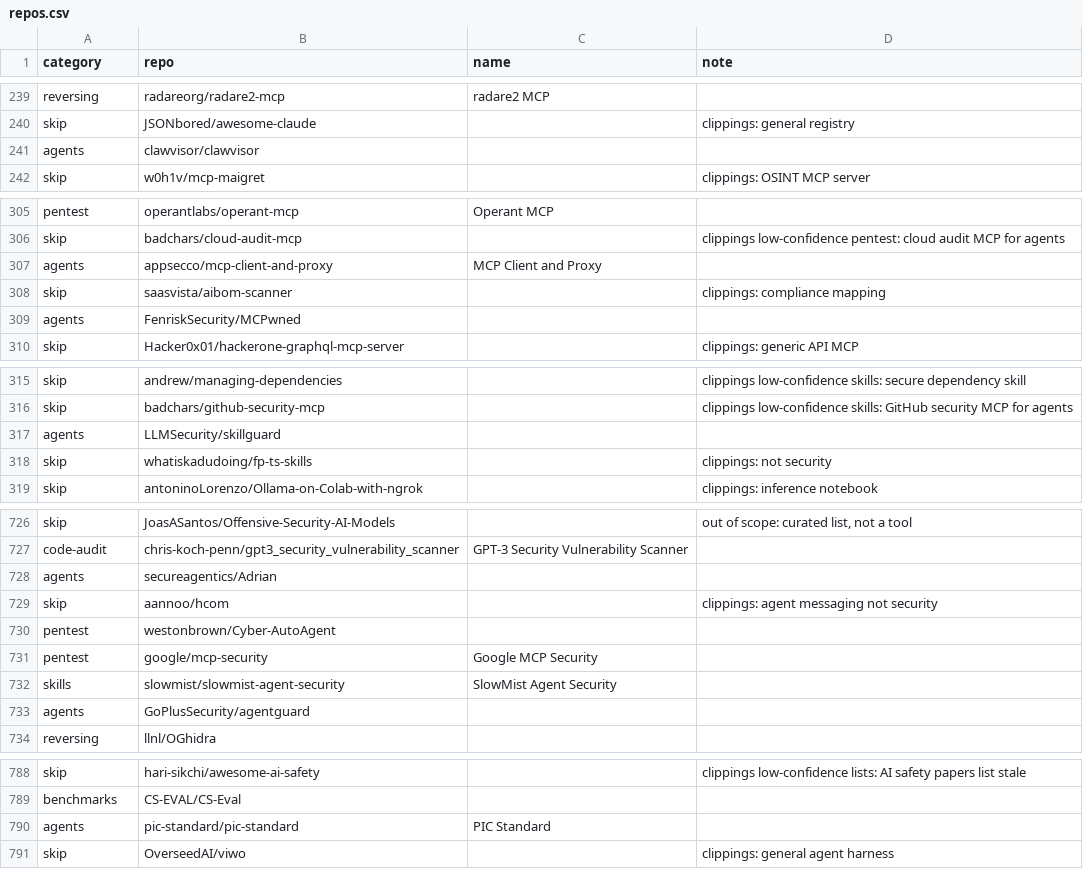
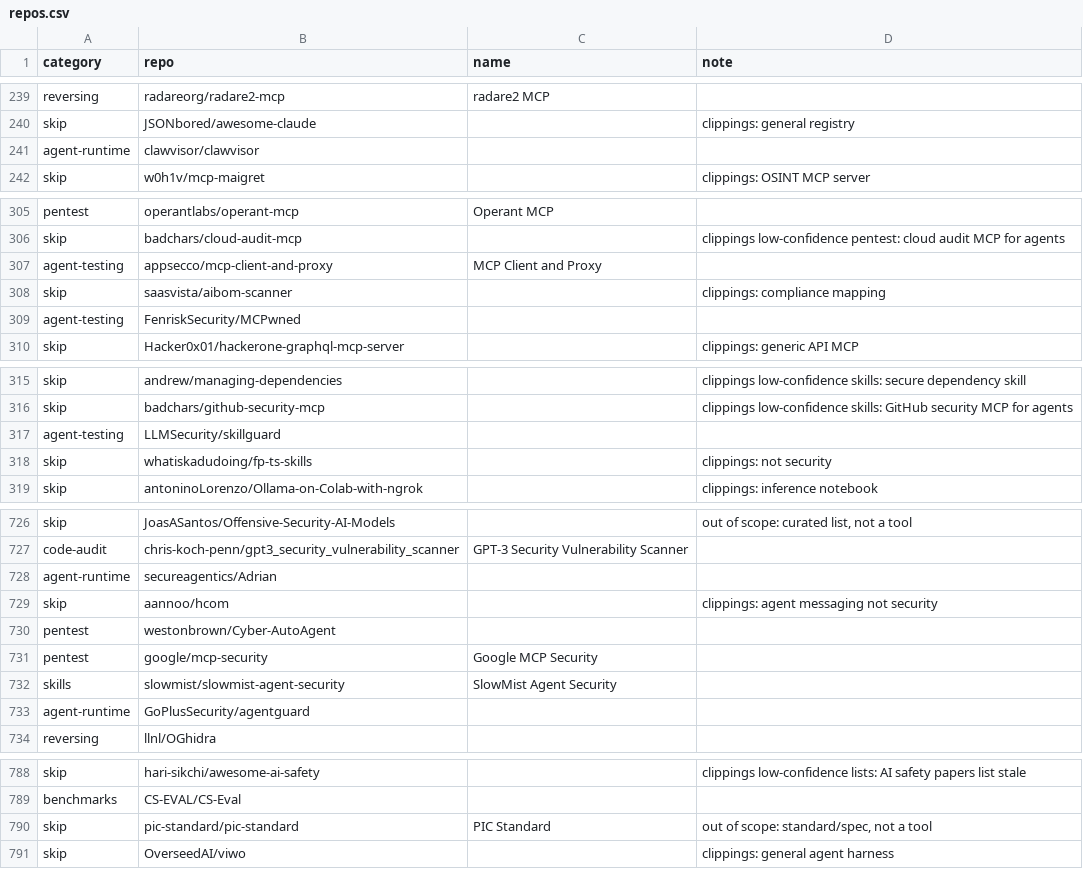
Before and after one commit to HappyHackingSpace/ai-security-arsenal, a CSV file: data/repos.csv, drawn as a sheet; only a part is shown, gaps mark what is left out; the diff covers the shown part only.

```diff
--- a/data/repos.csv
+++ b/data/repos.csv
@@ -240,3 +240,3 @@ reversing,radareorg/radare2-mcp,radare2 MCP,
 skip,JSONbored/awesome-claude,,clippings: general registry
-agents,clawvisor/clawvisor,,
+agent-runtime,clawvisor/clawvisor,,
 skip,w0h1v/mcp-maigret,,clippings: OSINT MCP server
@@ -306,5 +306,5 @@ pentest,operantlabs/operant-mcp,Operant MCP,
 skip,badchars/cloud-audit-mcp,,clippings low-confidence pentest: cloud audit MCP for agents
-agents,appsecco/mcp-client-and-proxy,MCP Client and Proxy,
+agent-testing,appsecco/mcp-client-and-proxy,MCP Client and Proxy,
 skip,saasvista/aibom-scanner,,clippings: compliance mapping
-agents,FenriskSecurity/MCPwned,,
+agent-testing,FenriskSecurity/MCPwned,,
 skip,Hacker0x01/hackerone-graphql-mcp-server,,clippings: generic API MCP
@@ -316,3 +316,3 @@ skip,andrew/managing-dependencies,,clippings low-confidence skills: secure depen
 skip,badchars/github-security-mcp,,clippings low-confidence skills: GitHub security MCP for agents
-agents,LLMSecurity/skillguard,,
+agent-testing,LLMSecurity/skillguard,,
 skip,whatiskadudoing/fp-ts-skills,,clippings: not security
@@ -727,3 +727,3 @@ skip,JoasASantos/Offensive-Security-AI-Models,,"out of scope: curated list, not
 code-audit,chris-koch-penn/gpt3_security_vulnerability_scanner,GPT-3 Security Vulnerability Scanner,
-agents,secureagentics/Adrian,,
+agent-runtime,secureagentics/Adrian,,
 skip,aannoo/hcom,,clippings: agent messaging not security
@@ -732,3 +732,3 @@ pentest,google/mcp-security,Google MCP Security,
 skills,slowmist/slowmist-agent-security,SlowMist Agent Security,
-agents,GoPlusSecurity/agentguard,,
+agent-runtime,GoPlusSecurity/agentguard,,
 reversing,llnl/OGhidra,,
@@ -789,3 +789,3 @@ skip,hari-sikchi/awesome-ai-safety,,clippings low-confidence lists: AI safety pa
 benchmarks,CS-EVAL/CS-Eval,,
-agents,pic-standard/pic-standard,PIC Standard,
+skip,pic-standard/pic-standard,PIC Standard,"out of scope: standard/spec, not a tool"
 skip,OverseedAI/viwo,,clippings: general agent harness
```
Also changed, not shown: 30 edited cells elsewhere in this file, data/categories.csv, 5 other files.
